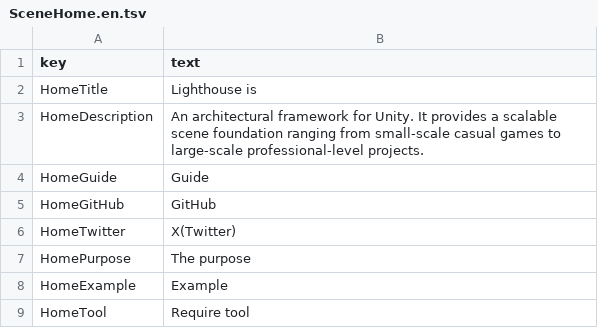
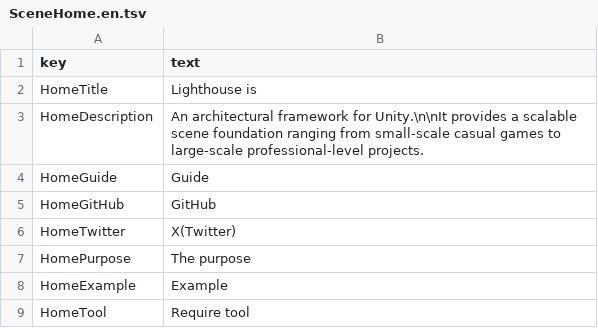
Before and after one commit to lisearcheleeds/LighthouseSample, a TSV file: Client/Assets/StreamingAssets/TextTables/SceneHome.en.tsv, drawn as a sheet.

```diff
--- a/Client/Assets/StreamingAssets/TextTables/SceneHome.en.tsv
+++ b/Client/Assets/StreamingAssets/TextTables/SceneHome.en.tsv
@@ -2,3 +2,3 @@
 HomeTitle	Lighthouse is
-HomeDescription	An architectural framework for Unity.  It provides a scalable scene foundation ranging from small-scale casual games to large-scale professional-level projects.
+HomeDescription	An architectural framework for Unity.\n\nIt provides a scalable scene foundation ranging from small-scale casual games to large-scale professional-level projects.
 HomeGuide	Guide
```
Also changed, not shown: Client/Assets/StreamingAssets/TextTables/SceneHome.ja.tsv, Client/Assets/StreamingAssets/TextTables/SceneSampleTop.en.tsv, 4 other files.
